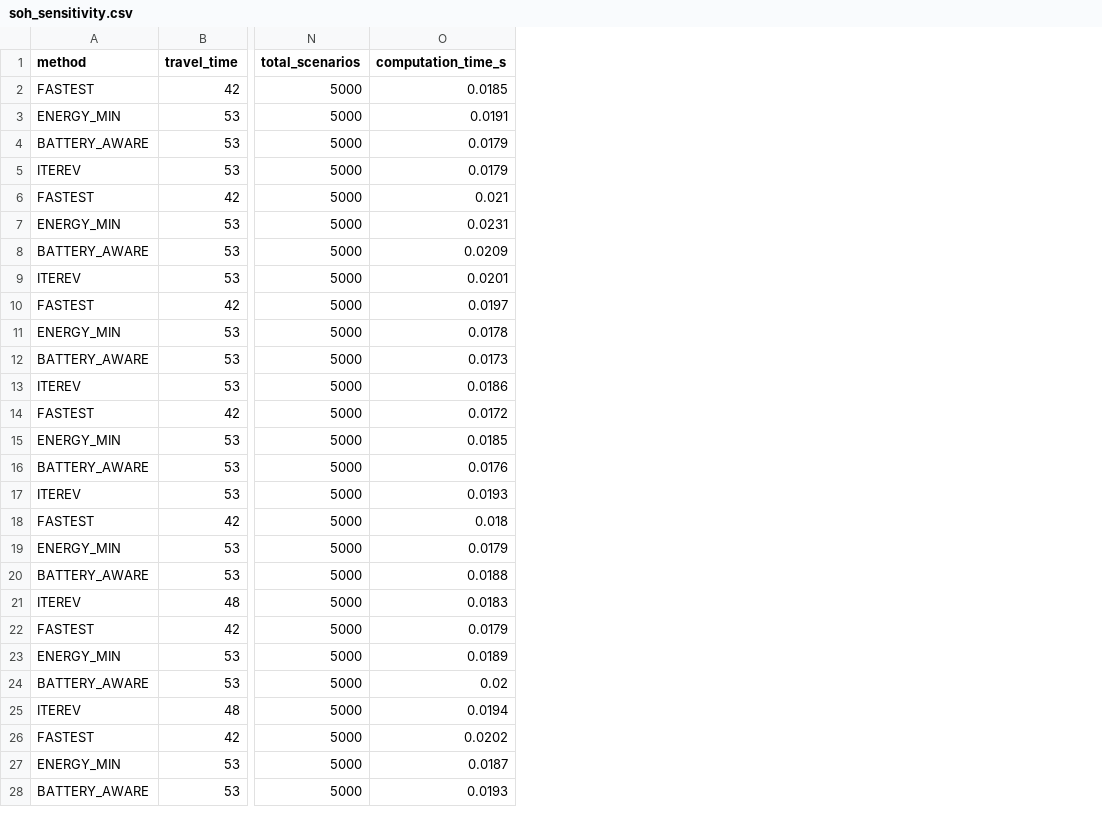
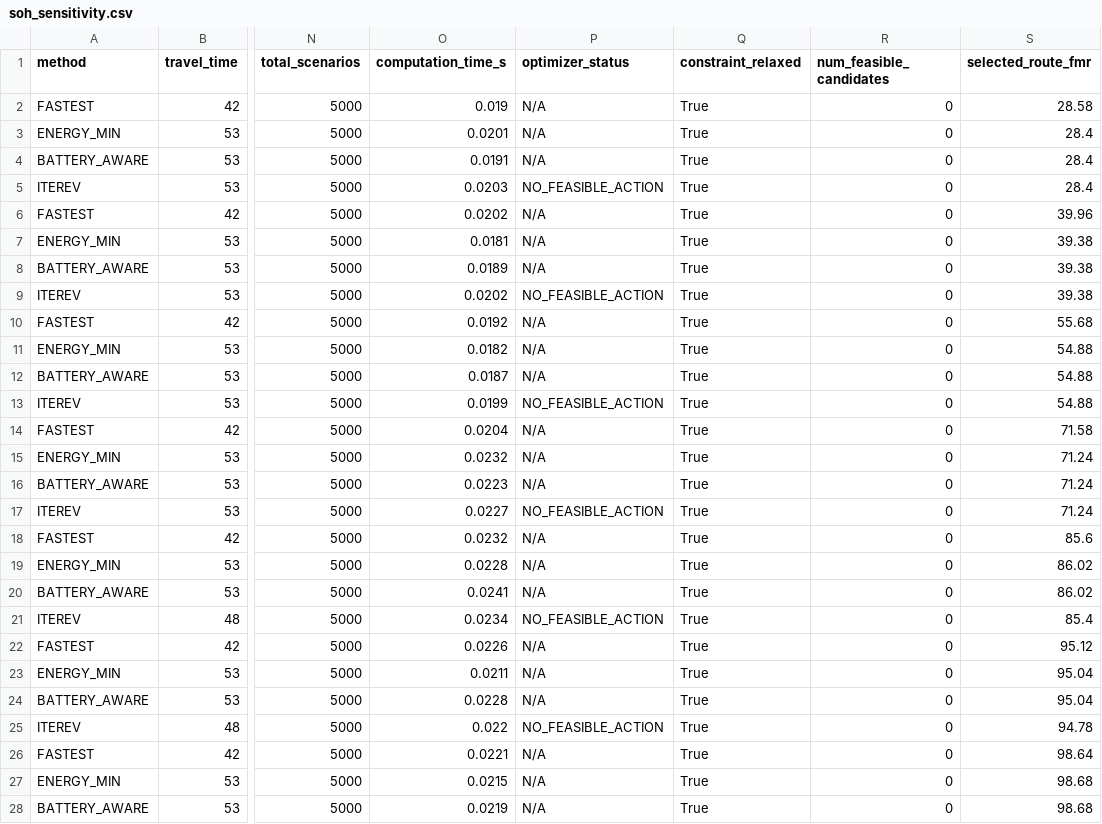
Before and after one commit to itzz-inbathamizhanS/IterEV, a CSV file: Backend/experiments/results/soh_sensitivity.csv, drawn as a sheet; only a part is shown, gaps mark what is left out; the diff covers the shown part only; the diff names each change by its address in the sheet, - before the commit and + after, or states it on an @@ line.

```diff
--- a/Backend/experiments/results/soh_sensitivity.csv
+++ b/Backend/experiments/results/soh_sensitivity.csv
+column P (optimizer_status), rows 2-28: N/A | N/A | N/A | NO_FEASIBLE_ACTION | N/A | N/A | N/A | NO_FEASIBLE_ACTION | N/A | N/A | N/A | NO_FEASIBLE_ACTION | N/A | N/A | N/A | NO_FEASIBLE_ACTION | N/A | N/A | N/A | NO_FEASIBLE_ACTION | N/A | N/A | N/A | NO_FEASIBLE_ACTION | N/A | N/A | N/A
+column Q (constraint_relaxed), rows 2-28: all True
+column R (num_feasible_candidates), rows 2-28: all 0
+column S (selected_route_fmr), rows 2-28: 28.58 | 28.4 | 28.4 | 28.4 | 39.96 | 39.38 | 39.38 | 39.38 | 55.68 | 54.88 | 54.88 | 54.88 | 71.58 | 71.24 | 71.24 | 71.24 | 85.6 | 86.02 | 86.02 | 85.4 | 95.12 | 95.04 | 95.04 | 94.78 | 98.64 | 98.68 | 98.68
-O2 (computation_time_s): 0.0185
+O2 (computation_time_s): 0.019
-O3 (computation_time_s): 0.0191
+O3 (computation_time_s): 0.0201
-O4 (computation_time_s): 0.0179
+O4 (computation_time_s): 0.0191
-O5 (computation_time_s): 0.0179
+O5 (computation_time_s): 0.0203
-O6 (computation_time_s): 0.021
+O6 (computation_time_s): 0.0202
-O7 (computation_time_s): 0.0231
+O7 (computation_time_s): 0.0181
-O8 (computation_time_s): 0.0209
+O8 (computation_time_s): 0.0189
-O9 (computation_time_s): 0.0201
+O9 (computation_time_s): 0.0202
-O10 (computation_time_s): 0.0197
+O10 (computation_time_s): 0.0192
-O11 (computation_time_s): 0.0178
+O11 (computation_time_s): 0.0182
-O12 (computation_time_s): 0.0173
+O12 (computation_time_s): 0.0187
-O13 (computation_time_s): 0.0186
+O13 (computation_time_s): 0.0199
-O14 (computation_time_s): 0.0172
+O14 (computation_time_s): 0.0204
-O15 (computation_time_s): 0.0185
+O15 (computation_time_s): 0.0232
-O16 (computation_time_s): 0.0176
+O16 (computation_time_s): 0.0223
-O17 (computation_time_s): 0.0193
+O17 (computation_time_s): 0.0227
-O18 (computation_time_s): 0.018
+O18 (computation_time_s): 0.0232
-O19 (computation_time_s): 0.0179
+O19 (computation_time_s): 0.0228
-O20 (computation_time_s): 0.0188
+O20 (computation_time_s): 0.0241
-O21 (computation_time_s): 0.0183
+O21 (computation_time_s): 0.0234
-O22 (computation_time_s): 0.0179
+O22 (computation_time_s): 0.0226
-O23 (computation_time_s): 0.0189
+O23 (computation_time_s): 0.0211
-O24 (computation_time_s): 0.02
+O24 (computation_time_s): 0.0228
-O25 (computation_time_s): 0.0194
+O25 (computation_time_s): 0.022
-O26 (computation_time_s): 0.0202
+O26 (computation_time_s): 0.0221
-O27 (computation_time_s): 0.0187
+O27 (computation_time_s): 0.0215
-O28 (computation_time_s): 0.0193
+O28 (computation_time_s): 0.0219
```
Also changed, not shown: 1 edited cell elsewhere in this file, Backend/experiments/results/charging_availability_sensitivity.csv, Backend/experiments/results/demand_sensitivity.csv, 49 other files.
